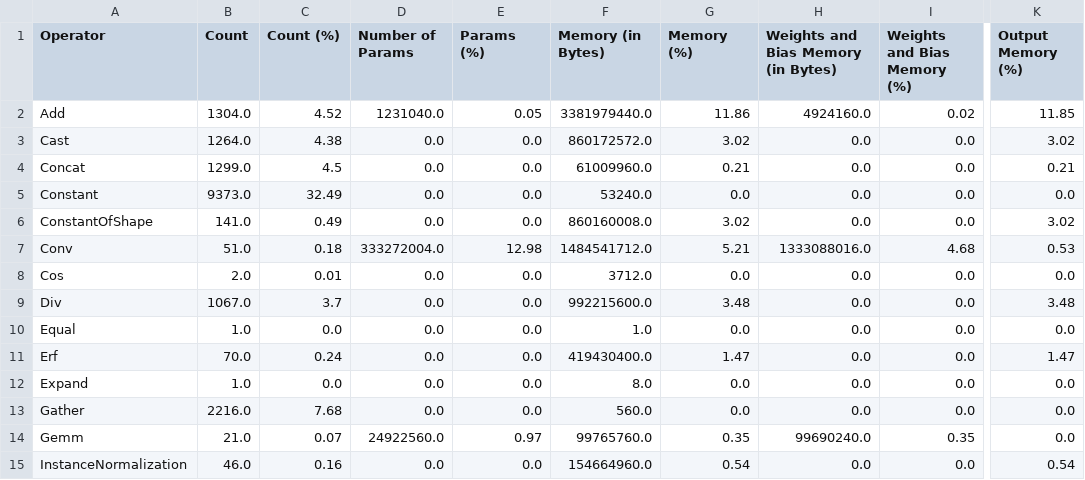
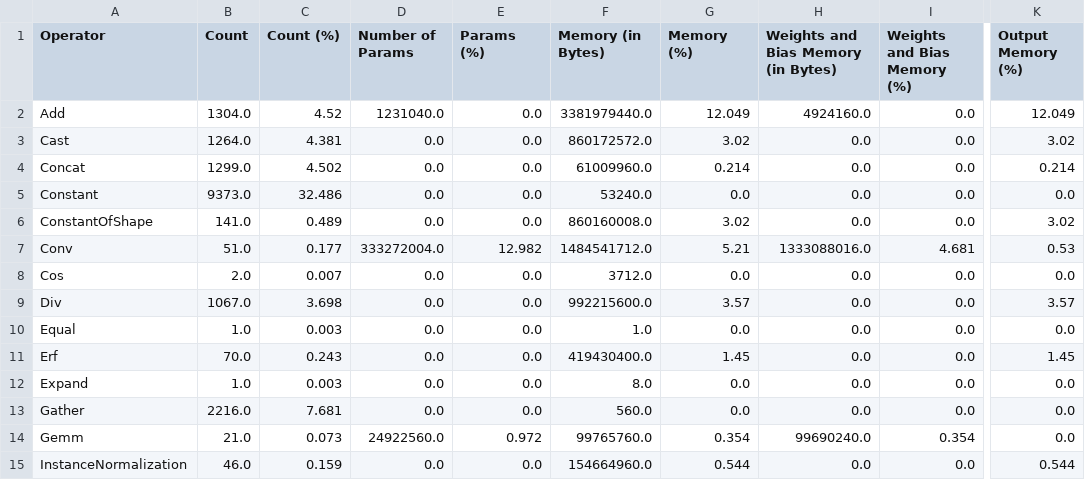
Before and after one commit to shamith2/onnxInference, a CSV file: results/onnxProfile/logs/sdxlt_unet_grouped_summary.csv, drawn as a sheet; only a part is shown, gaps mark what is left out; the diff covers the shown part only; the diff names each change by its address in the sheet, - before the commit and + after, or states it on an @@ line.

Commit message:
added changes to profiler summary

```diff
--- a/results/onnxProfile/logs/sdxlt_unet_grouped_summary.csv
+++ b/results/onnxProfile/logs/sdxlt_unet_grouped_summary.csv
-E2 (Params (%)): 0.05
+E2 (Params (%)): 0.0
-G2 (Memory (%)): 11.86
+G2 (Memory (%)): 12.049
-I2 (Weights and Bias Memory (%)): 0.02
+I2 (Weights and Bias Memory (%)): 0.0
-K2 (Output Memory (%)): 11.85
+K2 (Output Memory (%)): 12.049
-C3 (Count (%)): 4.38
+C3 (Count (%)): 4.381
-C4 (Count (%)): 4.5
+C4 (Count (%)): 4.502
-G4 (Memory (%)): 0.21
+G4 (Memory (%)): 0.214
-K4 (Output Memory (%)): 0.21
+K4 (Output Memory (%)): 0.214
-C5 (Count (%)): 32.49
+C5 (Count (%)): 32.486
-C6 (Count (%)): 0.49
+C6 (Count (%)): 0.489
-C7 (Count (%)): 0.18
+C7 (Count (%)): 0.177
-E7 (Params (%)): 12.98
+E7 (Params (%)): 12.982
-I7 (Weights and Bias Memory (%)): 4.68
+I7 (Weights and Bias Memory (%)): 4.681
-C8 (Count (%)): 0.01
+C8 (Count (%)): 0.007
-C9 (Count (%)): 3.7
+C9 (Count (%)): 3.698
-G9 (Memory (%)): 3.48
+G9 (Memory (%)): 3.57
-K9 (Output Memory (%)): 3.48
+K9 (Output Memory (%)): 3.57
-C10 (Count (%)): 0.0
+C10 (Count (%)): 0.003
-C11 (Count (%)): 0.24
+C11 (Count (%)): 0.243
-G11 (Memory (%)): 1.47
+G11 (Memory (%)): 1.45
-K11 (Output Memory (%)): 1.47
+K11 (Output Memory (%)): 1.45
-C12 (Count (%)): 0.0
+C12 (Count (%)): 0.003
-C13 (Count (%)): 7.68
+C13 (Count (%)): 7.681
-C14 (Count (%)): 0.07
+C14 (Count (%)): 0.073
-E14 (Params (%)): 0.97
+E14 (Params (%)): 0.972
-G14 (Memory (%)): 0.35
+G14 (Memory (%)): 0.354
-I14 (Weights and Bias Memory (%)): 0.35
+I14 (Weights and Bias Memory (%)): 0.354
-C15 (Count (%)): 0.16
+C15 (Count (%)): 0.159
-G15 (Memory (%)): 0.54
+G15 (Memory (%)): 0.544
-K15 (Output Memory (%)): 0.54
+K15 (Output Memory (%)): 0.544
```
Also changed, not shown: 40 edited cells elsewhere in this file, 2 other files.
